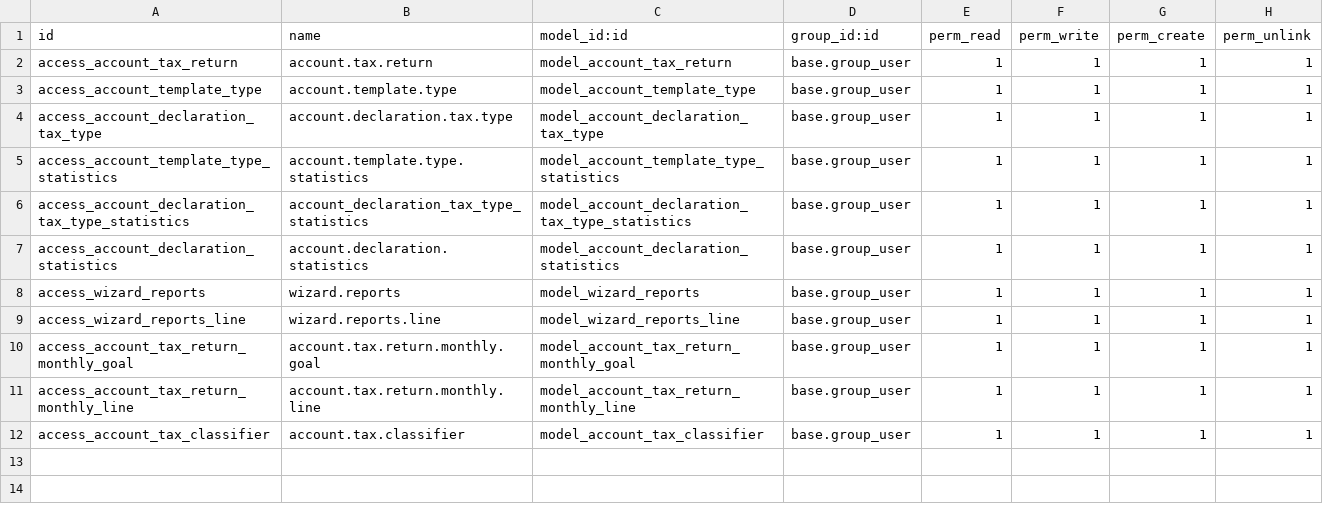
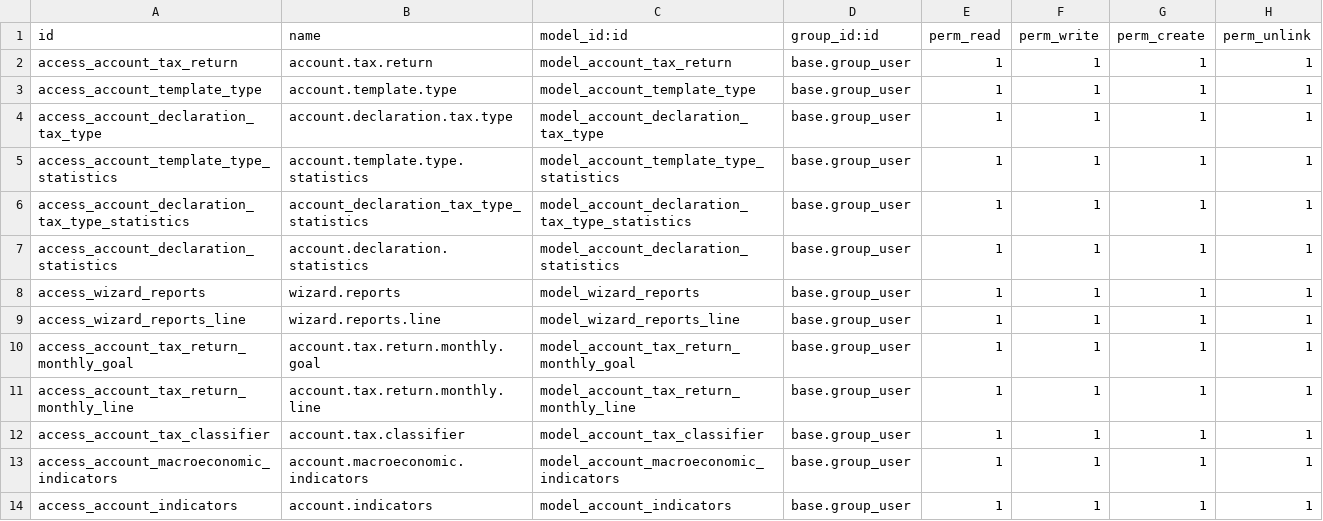
Before and after one commit to rechacon/alcaldia, a CSV file: declaration_tax_return/security/ir.model.access.csv, drawn as a sheet.

Commit message:
Se anexa modelo de Indicadores MacroEconomicos con sus Vistas

```diff
--- a/declaration_tax_return/security/ir.model.access.csv
+++ b/declaration_tax_return/security/ir.model.access.csv
@@ -12 +12,3 @@
 "access_account_tax_classifier","account.tax.classifier","model_account_tax_classifier","base.group_user",1,1,1,1
+"access_account_macroeconomic_indicators","account.macroeconomic.indicators","model_account_macroeconomic_indicators","base.group_user",1,1,1,1
+"access_account_indicators","account.indicators","model_account_indicators","base.group_user",1,1,1,1
```
Also changed, not shown: 5 other files.
